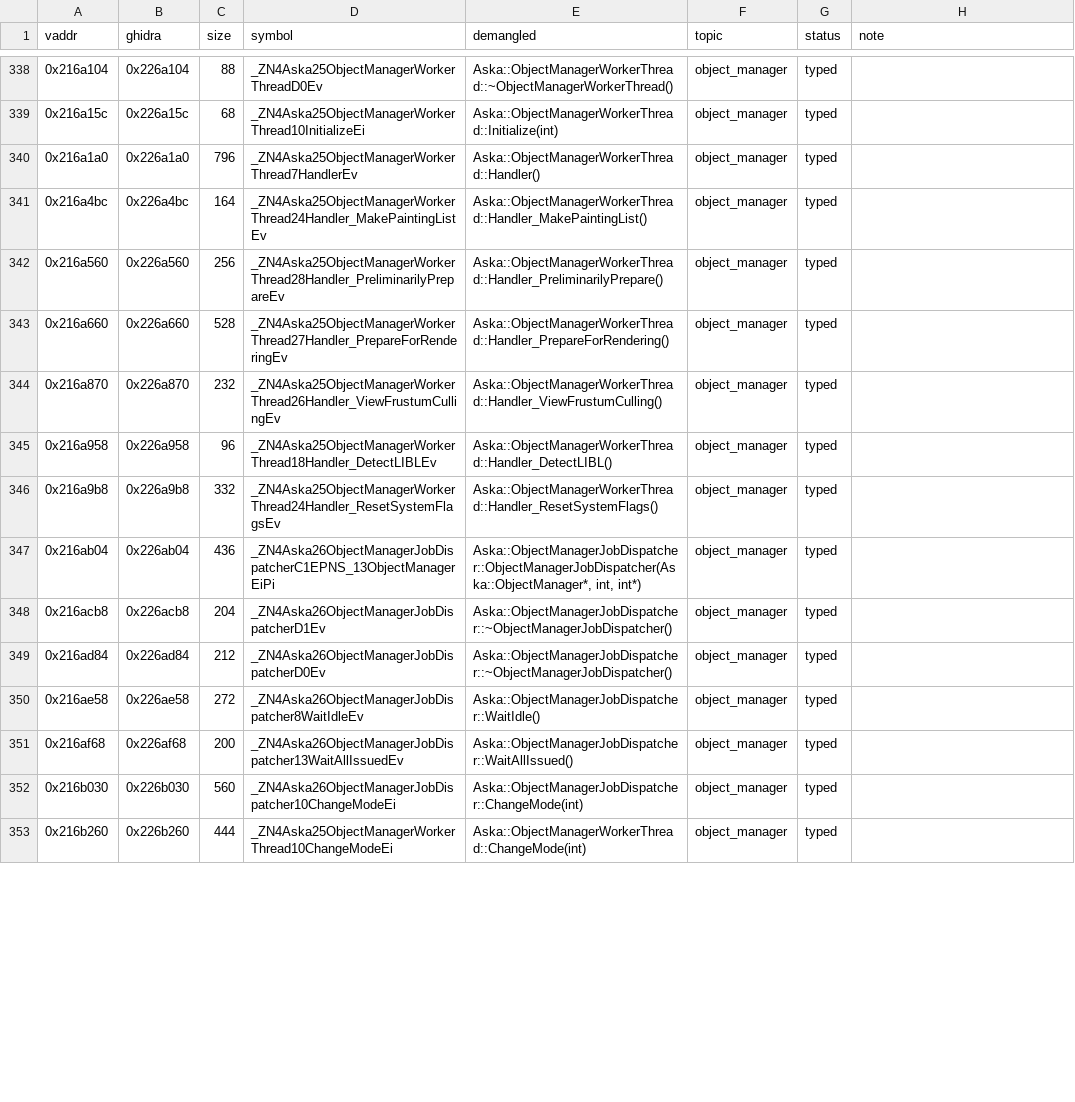
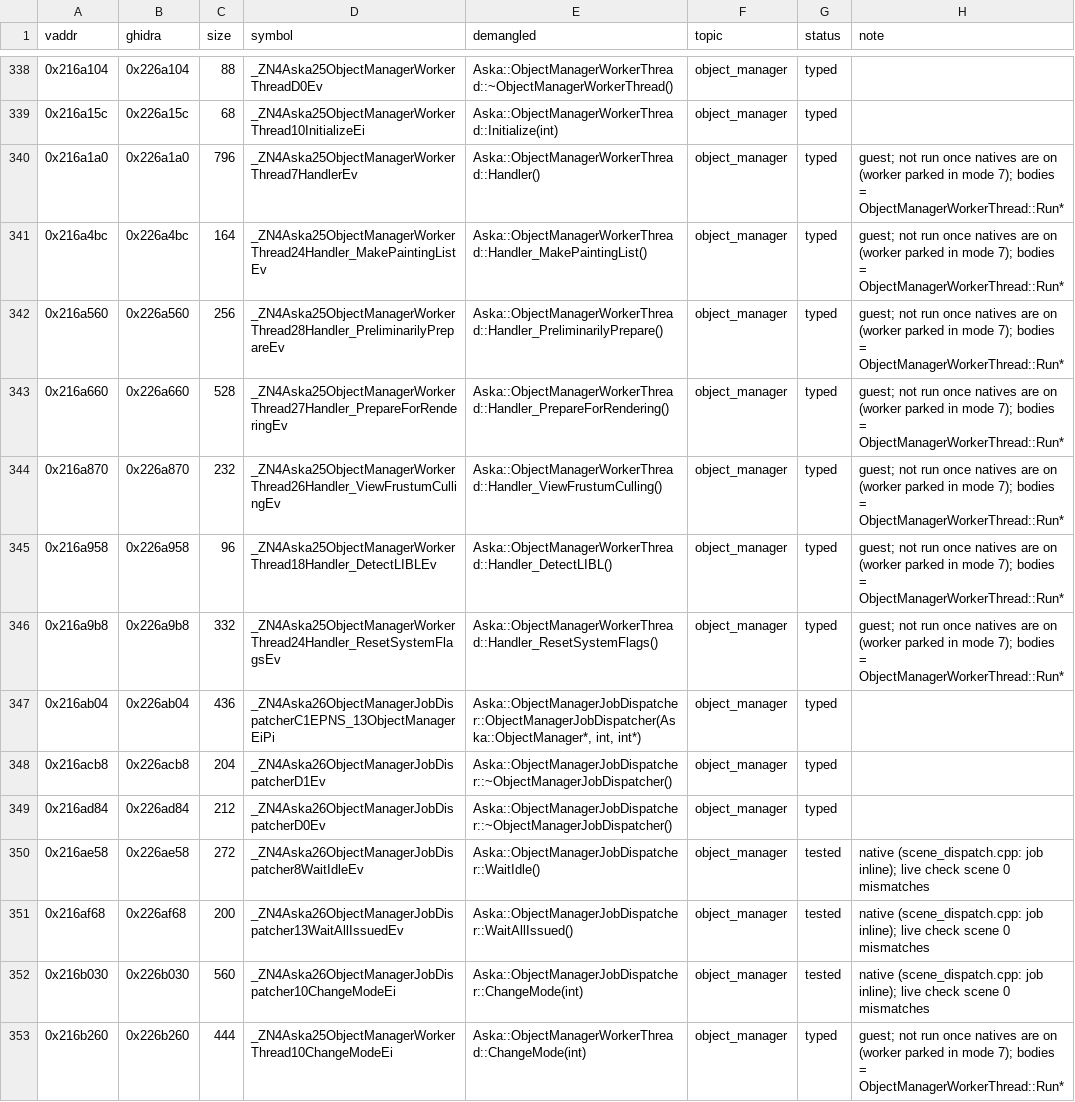
Before and after one commit to e45lee/star-ocean-anamesis-native, a TSV file: port/decomp/scene/symbols.tsv, drawn as a sheet; only a part is shown, gaps mark what is left out; the diff covers the shown part only.

```diff
--- a/port/decomp/scene/symbols.tsv
+++ b/port/decomp/scene/symbols.tsv
@@ -339,9 +339,9 @@ vaddr	ghidra	size	symbol	demangled	topic	status	note
 0x216a15c	0x226a15c	68	_ZN4Aska25ObjectManagerWorkerThread10InitializeEi	Aska::ObjectManagerWorkerThread::Initialize(int)	object_manager	typed	
-0x216a1a0	0x226a1a0	796	_ZN4Aska25ObjectManagerWorkerThread7HandlerEv	Aska::ObjectManagerWorkerThread::Handler()	object_manager	typed	
-0x216a4bc	0x226a4bc	164	_ZN4Aska25ObjectManagerWorkerThread24Handler_MakePaintingListEv	Aska::ObjectManagerWorkerThread::Handler_MakePaintingList()	object_manager	typed	
-0x216a560	0x226a560	256	_ZN4Aska25ObjectManagerWorkerThread28Handler_PreliminarilyPrepareEv	Aska::ObjectManagerWorkerThread::Handler_PreliminarilyPrepare()	object_manager	typed	
-0x216a660	0x226a660	528	_ZN4Aska25ObjectManagerWorkerThread27Handler_PrepareForRenderingEv	Aska::ObjectManagerWorkerThread::Handler_PrepareForRendering()	object_manager	typed	
-0x216a870	0x226a870	232	_ZN4Aska25ObjectManagerWorkerThread26Handler_ViewFrustumCullingEv	Aska::ObjectManagerWorkerThread::Handler_ViewFrustumCulling()	object_manager	typed	
-0x216a958	0x226a958	96	_ZN4Aska25ObjectManagerWorkerThread18Handler_DetectLIBLEv	Aska::ObjectManagerWorkerThread::Handler_DetectLIBL()	object_manager	typed	
-0x216a9b8	0x226a9b8	332	_ZN4Aska25ObjectManagerWorkerThread24Handler_ResetSystemFlagsEv	Aska::ObjectManagerWorkerThread::Handler_ResetSystemFlags()	object_manager	typed	
+0x216a1a0	0x226a1a0	796	_ZN4Aska25ObjectManagerWorkerThread7HandlerEv	Aska::ObjectManagerWorkerThread::Handler()	object_manager	typed	guest; not run once natives are on (worker parked in mode 7); bodies = ObjectManagerWorkerThread::Run*
+0x216a4bc	0x226a4bc	164	_ZN4Aska25ObjectManagerWorkerThread24Handler_MakePaintingListEv	Aska::ObjectManagerWorkerThread::Handler_MakePaintingList()	object_manager	typed	guest; not run once natives are on (worker parked in mode 7); bodies = ObjectManagerWorkerThread::Run*
+0x216a560	0x226a560	256	_ZN4Aska25ObjectManagerWorkerThread28Handler_PreliminarilyPrepareEv	Aska::ObjectManagerWorkerThread::Handler_PreliminarilyPrepare()	object_manager	typed	guest; not run once natives are on (worker parked in mode 7); bodies = ObjectManagerWorkerThread::Run*
+0x216a660	0x226a660	528	_ZN4Aska25ObjectManagerWorkerThread27Handler_PrepareForRenderingEv	Aska::ObjectManagerWorkerThread::Handler_PrepareForRendering()	object_manager	typed	guest; not run once natives are on (worker parked in mode 7); bodies = ObjectManagerWorkerThread::Run*
+0x216a870	0x226a870	232	_ZN4Aska25ObjectManagerWorkerThread26Handler_ViewFrustumCullingEv	Aska::ObjectManagerWorkerThread::Handler_ViewFrustumCulling()	object_manager	typed	guest; not run once natives are on (worker parked in mode 7); bodies = ObjectManagerWorkerThread::Run*
+0x216a958	0x226a958	96	_ZN4Aska25ObjectManagerWorkerThread18Handler_DetectLIBLEv	Aska::ObjectManagerWorkerThread::Handler_DetectLIBL()	object_manager	typed	guest; not run once natives are on (worker parked in mode 7); bodies = ObjectManagerWorkerThread::Run*
+0x216a9b8	0x226a9b8	332	_ZN4Aska25ObjectManagerWorkerThread24Handler_ResetSystemFlagsEv	Aska::ObjectManagerWorkerThread::Handler_ResetSystemFlags()	object_manager	typed	guest; not run once natives are on (worker parked in mode 7); bodies = ObjectManagerWorkerThread::Run*
 0x216ab04	0x226ab04	436	_ZN4Aska26ObjectManagerJobDispatcherC1EPNS_13ObjectManagerEiPi	Aska::ObjectManagerJobDispatcher::ObjectManagerJobDispatcher(Aska::ObjectManager*, int, int*)	object_manager	typed	
@@ -349,5 +349,5 @@ vaddr	ghidra	size	symbol	demangled	topic	status	note
 0x216ad84	0x226ad84	212	_ZN4Aska26ObjectManagerJobDispatcherD0Ev	Aska::ObjectManagerJobDispatcher::~ObjectManagerJobDispatcher()	object_manager	typed	
-0x216ae58	0x226ae58	272	_ZN4Aska26ObjectManagerJobDispatcher8WaitIdleEv	Aska::ObjectManagerJobDispatcher::WaitIdle()	object_manager	typed	
-0x216af68	0x226af68	200	_ZN4Aska26ObjectManagerJobDispatcher13WaitAllIssuedEv	Aska::ObjectManagerJobDispatcher::WaitAllIssued()	object_manager	typed	
-0x216b030	0x226b030	560	_ZN4Aska26ObjectManagerJobDispatcher10ChangeModeEi	Aska::ObjectManagerJobDispatcher::ChangeMode(int)	object_manager	typed	
-0x216b260	0x226b260	444	_ZN4Aska25ObjectManagerWorkerThread10ChangeModeEi	Aska::ObjectManagerWorkerThread::ChangeMode(int)	object_manager	typed	
+0x216ae58	0x226ae58	272	_ZN4Aska26ObjectManagerJobDispatcher8WaitIdleEv	Aska::ObjectManagerJobDispatcher::WaitIdle()	object_manager	tested	native (scene_dispatch.cpp: job inline); live check scene 0 mismatches
+0x216af68	0x226af68	200	_ZN4Aska26ObjectManagerJobDispatcher13WaitAllIssuedEv	Aska::ObjectManagerJobDispatcher::WaitAllIssued()	object_manager	tested	native (scene_dispatch.cpp: job inline); live check scene 0 mismatches
+0x216b030	0x226b030	560	_ZN4Aska26ObjectManagerJobDispatcher10ChangeModeEi	Aska::ObjectManagerJobDispatcher::ChangeMode(int)	object_manager	tested	native (scene_dispatch.cpp: job inline); live check scene 0 mismatches
+0x216b260	0x226b260	444	_ZN4Aska25ObjectManagerWorkerThread10ChangeModeEi	Aska::ObjectManagerWorkerThread::ChangeMode(int)	object_manager	typed	guest; not run once natives are on (worker parked in mode 7); bodies = ObjectManagerWorkerThread::Run*
```
Also changed, not shown: 26 edited cells elsewhere in this file, 4 other files.
